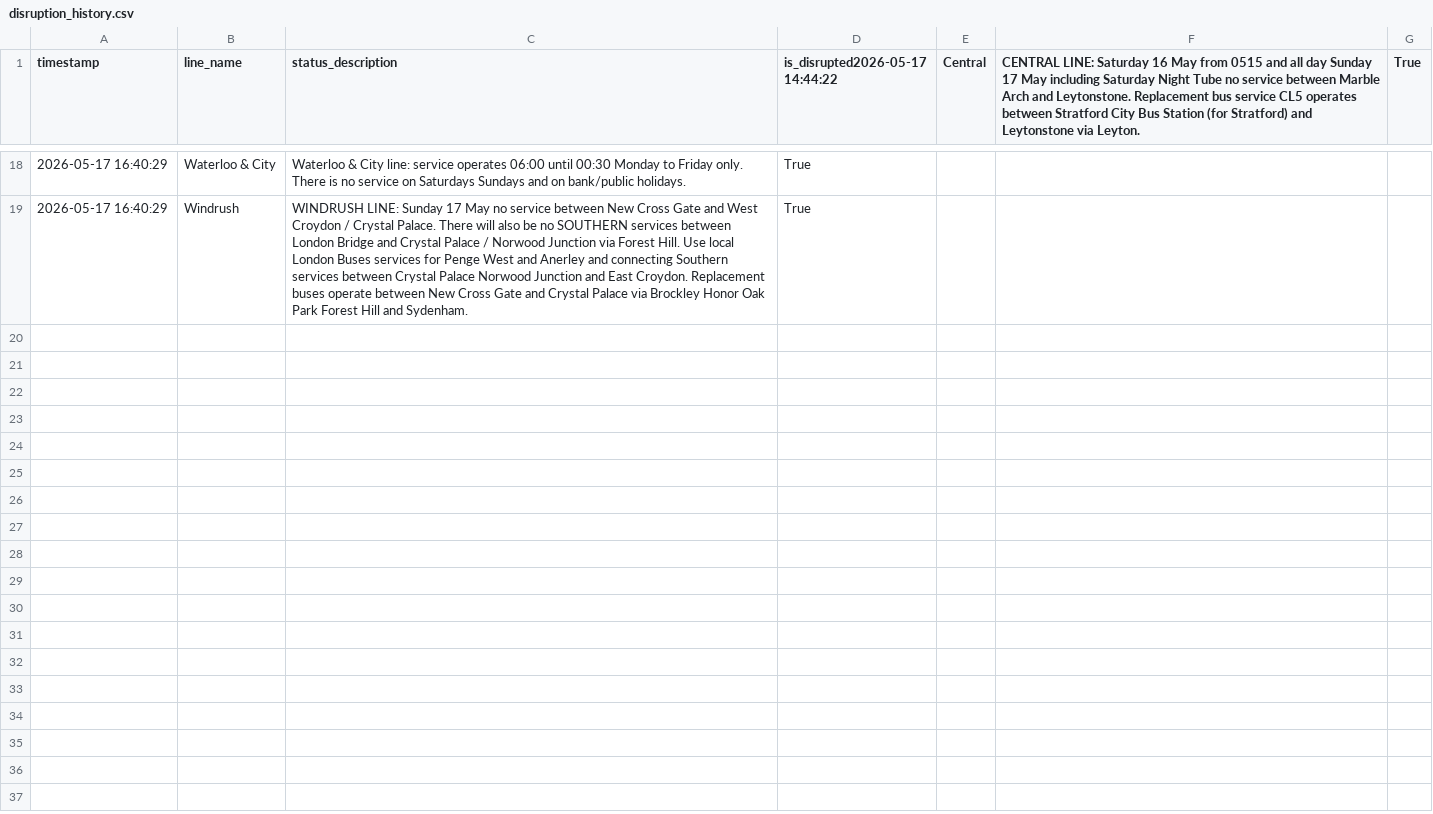
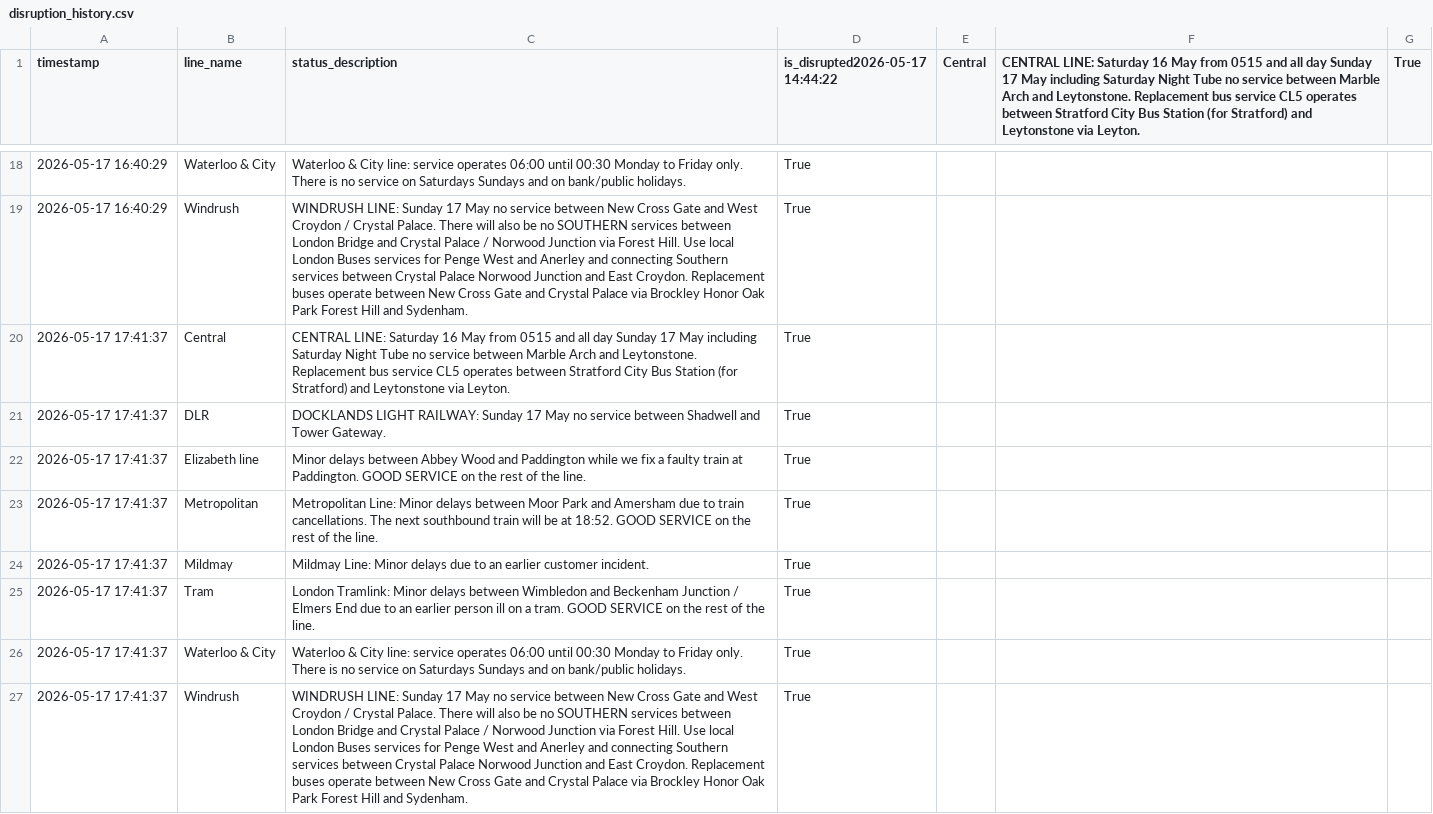
Before and after one commit to CharleyYeung/Data_Analysis, a CSV file: TfL-Realtime-Track/disruption_history.csv, drawn as a sheet; only a part is shown, gaps mark what is left out; the diff names each change by its address in the sheet, - before the commit and + after, or states it on an @@ line.

```diff
--- a/TfL-Realtime-Track/disruption_history.csv
+++ b/TfL-Realtime-Track/disruption_history.csv
+row 20: 2026-05-17 17:41:37 | Central | CENTRAL LINE: Saturday 16 May from 0515 and all day Sunday 17 May including Saturday Night Tube no service between Marble Arch and Leytonstone. Replacement bus service CL5 operates between Stratford City Bus Station (for Stratford) and Leytonstone via Leyton. | True
+row 21: 2026-05-17 17:41:37 | DLR | DOCKLANDS LIGHT RAILWAY: Sunday 17 May no service between Shadwell and Tower Gateway. | True
+row 22: 2026-05-17 17:41:37 | Elizabeth line | Minor delays between Abbey Wood and Paddington while we fix a faulty train at Paddington. GOOD SERVICE on the rest of the line. | True
+row 23: 2026-05-17 17:41:37 | Metropolitan | Metropolitan Line: Minor delays between Moor Park and Amersham due to train cancellations. The next southbound train will be at 18:52. GOOD SERVICE on the rest of the line. | True
+row 24: 2026-05-17 17:41:37 | Mildmay | Mildmay Line: Minor delays due to an earlier customer incident. | True
+row 25: 2026-05-17 17:41:37 | Tram | London Tramlink: Minor delays between Wimbledon and Beckenham Junction / Elmers End due to an earlier person ill on a tram. GOOD SERVICE on the rest of the line. | True
+row 26: 2026-05-17 17:41:37 | Waterloo & City | Waterloo & City line: service operates 06:00 until 00:30 Monday to Friday only. There is no service on Saturdays Sundays and on bank/public holidays. | True
+row 27: 2026-05-17 17:41:37 | Windrush | WINDRUSH LINE: Sunday 17 May no service between New Cross Gate and West Croydon / Crystal Palace. There will also be no SOUTHERN services between London Bridge and Crystal Palace / Norwood Junction via Forest Hill. Use local London Buses services for Penge West and Anerley and connecting Southern services between Crystal Palace Norwood Junction and East Croydon. Replacement buses operate between New Cross Gate and Crystal Palace via Brockley Honor Oak Park Forest Hill and Sydenham. | True
```
Also changed, not shown: 1 other file.
